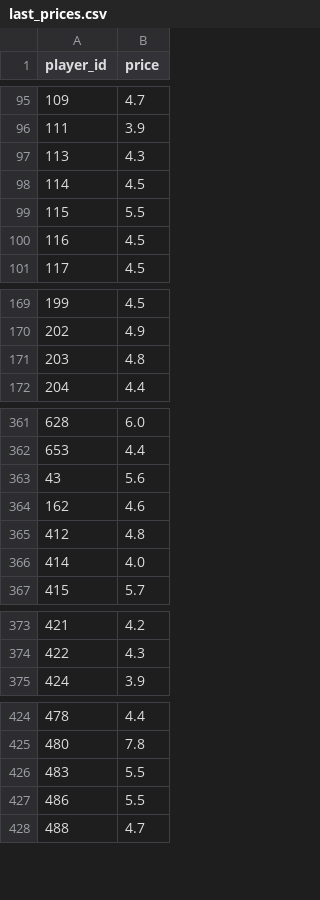
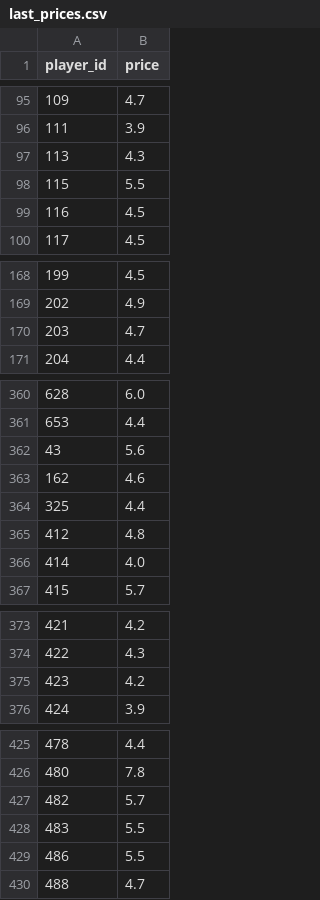
Before and after one commit to dauadaishaya9-lab/Fpl-price-predictor-, a CSV file: data/last_prices.csv, drawn as a sheet; only a part is shown, gaps mark what is left out; the diff covers the shown part only.

```diff
--- a/data/last_prices.csv
+++ b/data/last_prices.csv
@@ -97,3 +97,2 @@ player_id,price
 113,4.3
-114,4.5
 115,5.5
@@ -170,3 +169,3 @@ player_id,price
 202,4.9
-203,4.8
+203,4.7
 204,4.4
@@ -364,2 +363,3 @@ player_id,price
 162,4.6
+325,4.4
 412,4.8
@@ -374,2 +374,3 @@ player_id,price
 422,4.3
+423,4.2
 424,3.9
@@ -425,2 +426,3 @@ player_id,price
 480,7.8
+482,5.7
 483,5.5
```
Also changed, not shown: 3 edited cells elsewhere in this file, data/evaluation.csv, data/latest.csv, 5 other files.
